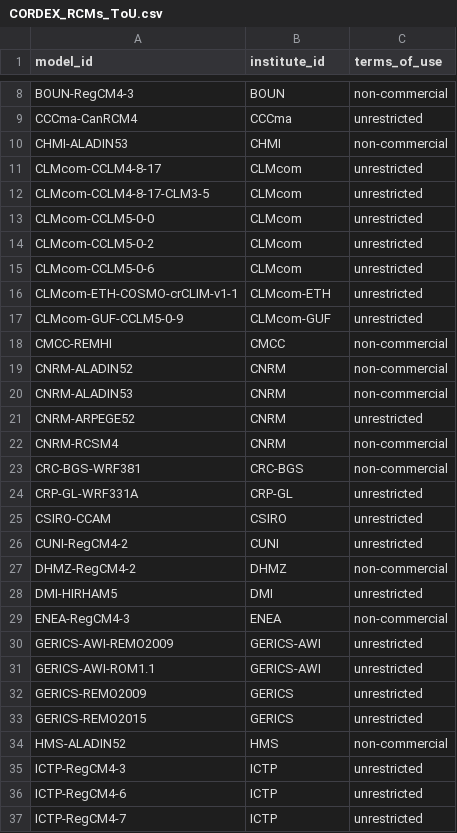
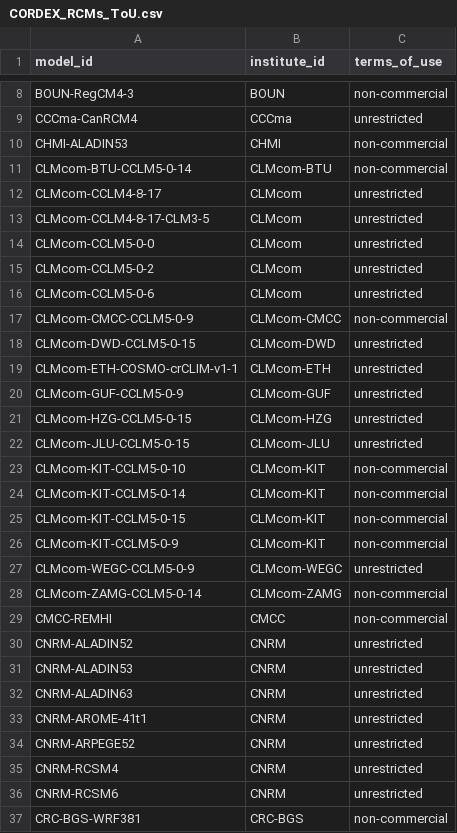
Before and after one commit to WCRP-CORDEX/cordex-cmip5, a CSV file: CORDEX_RCMs_ToU.csv, drawn as a sheet; only a part is shown, gaps mark what is left out; the shorter side is filled out with more unchanged rows; the diff covers the shown part only.

```diff
--- a/CORDEX_RCMs_ToU.csv
+++ b/CORDEX_RCMs_ToU.csv
@@ -10,2 +10,3 @@ CCCma-CanRCM4, CCCma, unrestricted
 CHMI-ALADIN53, CHMI, non-commercial
+CLMcom-BTU-CCLM5-0-14 , CLMcom-BTU, non-commercial
 CLMcom-CCLM4-8-17, CLMcom, unrestricted
@@ -15,9 +16,22 @@ CLMcom-CCLM5-0-2, CLMcom, unrestricted
 CLMcom-CCLM5-0-6, CLMcom, unrestricted
+CLMcom-CMCC-CCLM5-0-9, CLMcom-CMCC, non-commercial
+CLMcom-DWD-CCLM5-0-15, CLMcom-DWD, unrestricted
 CLMcom-ETH-COSMO-crCLIM-v1-1, CLMcom-ETH, unrestricted
 CLMcom-GUF-CCLM5-0-9, CLMcom-GUF, unrestricted
+CLMcom-HZG-CCLM5-0-15, CLMcom-HZG, unrestricted
+CLMcom-JLU-CCLM5-0-15, CLMcom-JLU, unrestricted
+CLMcom-KIT-CCLM5-0-10, CLMcom-KIT, non-commercial
+CLMcom-KIT-CCLM5-0-14, CLMcom-KIT, non-commercial
+CLMcom-KIT-CCLM5-0-15, CLMcom-KIT, non-commercial
+CLMcom-KIT-CCLM5-0-9, CLMcom-KIT, non-commercial
+CLMcom-WEGC-CCLM5-0-9, CLMcom-WEGC, unrestricted
+CLMcom-ZAMG-CCLM5-0-14, CLMcom-ZAMG, non-commercial
 CMCC-REMHI, CMCC, non-commercial
-CNRM-ALADIN52, CNRM, non-commercial
-CNRM-ALADIN53, CNRM, non-commercial
+CNRM-ALADIN52, CNRM, unrestricted
+CNRM-ALADIN53, CNRM, unrestricted
+CNRM-ALADIN63, CNRM, unrestricted
+CNRM-AROME-41t1, CNRM, unrestricted
 CNRM-ARPEGE52, CNRM, unrestricted
-CNRM-RCSM4, CNRM, non-commercial
+CNRM-RCSM4, CNRM, unrestricted
+CNRM-RCSM6, CNRM, unrestricted
 CRC-BGS-WRF381, CRC-BGS, non-commercial
```
Also changed, not shown: 2 edited cells elsewhere in this file, 7 other files.
